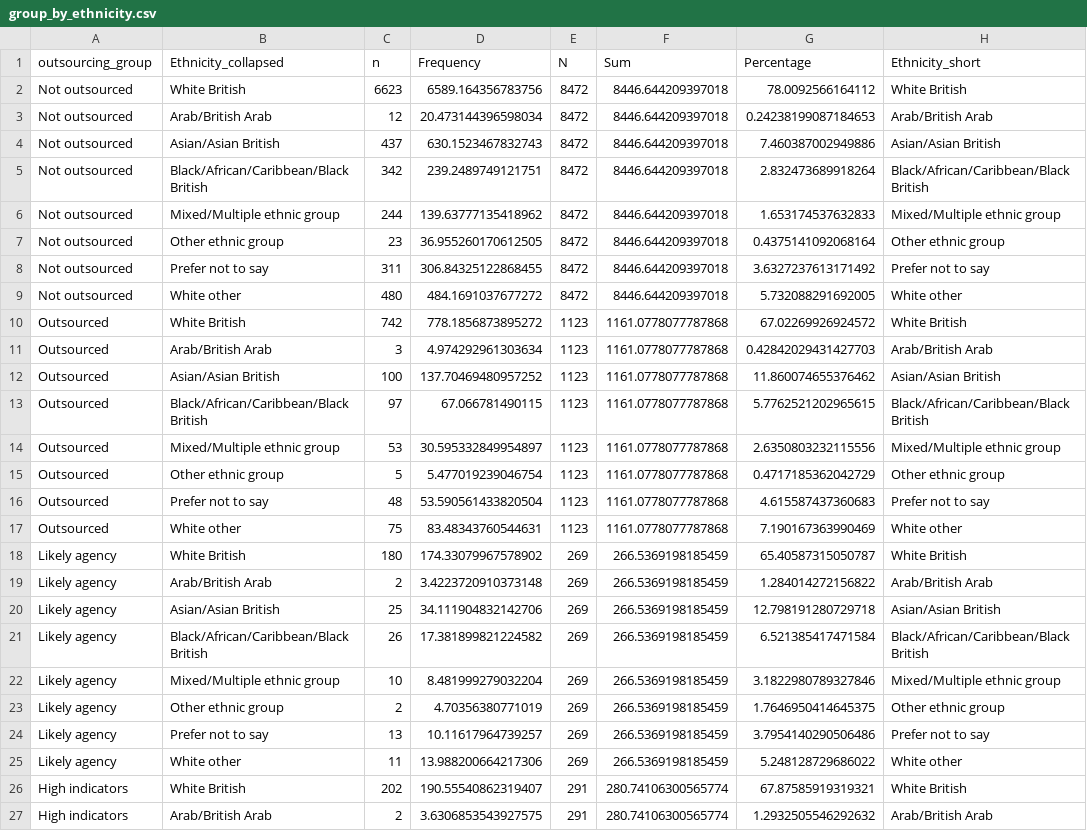
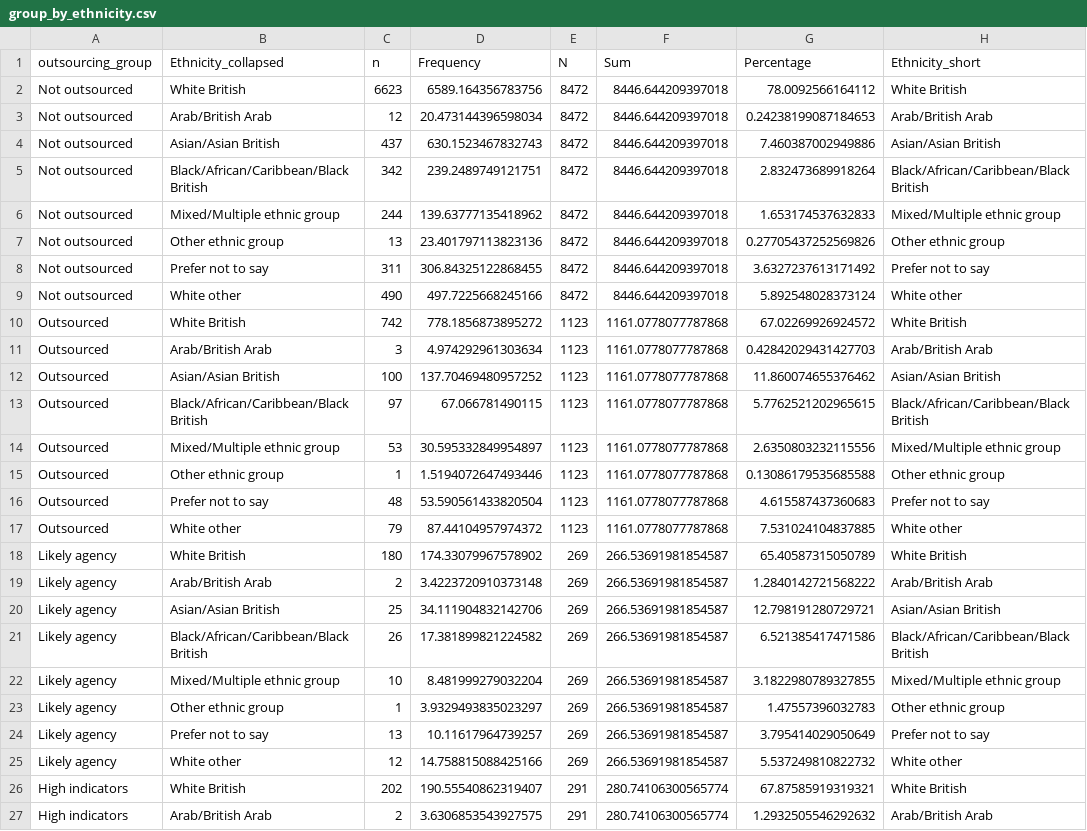
Before and after one commit to JustKnowledge-UK/jrf_nat_rep, a CSV file: outputs/data/group_by_ethnicity.csv, drawn as a sheet; only a part is shown.

```diff
--- a/outputs/data/group_by_ethnicity.csv
+++ b/outputs/data/group_by_ethnicity.csv
@@ -6,5 +6,5 @@ Not outsourced,Black/African/Caribbean/Black British,342,239.2489749121751,8472,
 Not outsourced,Mixed/Multiple ethnic group,244,139.63777135418962,8472,8446.644209397018,1.653174537632833,Mixed/Multiple ethnic group
-Not outsourced,Other ethnic group,23,36.955260170612505,8472,8446.644209397018,0.4375141092068164,Other ethnic group
+Not outsourced,Other ethnic group,13,23.401797113823136,8472,8446.644209397018,0.27705437252569826,Other ethnic group
 Not outsourced,Prefer not to say,311,306.84325122868455,8472,8446.644209397018,3.6327237613171492,Prefer not to say
-Not outsourced,White other,480,484.1691037677272,8472,8446.644209397018,5.732088291692005,White other
+Not outsourced,White other,490,497.7225668245166,8472,8446.644209397018,5.892548028373124,White other
 Outsourced,White British,742,778.1856873895272,1123,1161.0778077787868,67.02269926924572,White British
@@ -14,13 +14,13 @@ Outsourced,Black/African/Caribbean/Black British,97,67.066781490115,1123,1161.07
 Outsourced,Mixed/Multiple ethnic group,53,30.595332849954897,1123,1161.0778077787868,2.6350803232115556,Mixed/Multiple ethnic group
-Outsourced,Other ethnic group,5,5.477019239046754,1123,1161.0778077787868,0.4717185362042729,Other ethnic group
+Outsourced,Other ethnic group,1,1.5194072647493446,1123,1161.0778077787868,0.13086179535685588,Other ethnic group
 Outsourced,Prefer not to say,48,53.590561433820504,1123,1161.0778077787868,4.615587437360683,Prefer not to say
-Outsourced,White other,75,83.48343760544631,1123,1161.0778077787868,7.190167363990469,White other
-Likely agency,White British,180,174.33079967578902,269,266.5369198185459,65.40587315050787,White British
-Likely agency,Arab/British Arab,2,3.4223720910373148,269,266.5369198185459,1.284014272156822,Arab/British Arab
-Likely agency,Asian/Asian British,25,34.111904832142706,269,266.5369198185459,12.798191280729718,Asian/Asian British
-Likely agency,Black/African/Caribbean/Black British,26,17.381899821224582,269,266.5369198185459,6.521385417471584,Black/African/Caribbean/Black British
-Likely agency,Mixed/Multiple ethnic group,10,8.481999279032204,269,266.5369198185459,3.1822980789327846,Mixed/Multiple ethnic group
-Likely agency,Other ethnic group,2,4.70356380771019,269,266.5369198185459,1.7646950414645375,Other ethnic group
-Likely agency,Prefer not to say,13,10.11617964739257,269,266.5369198185459,3.7954140290506486,Prefer not to say
-Likely agency,White other,11,13.988200664217306,269,266.5369198185459,5.248128729686022,White other
+Outsourced,White other,79,87.44104957974372,1123,1161.0778077787868,7.531024104837885,White other
+Likely agency,White British,180,174.33079967578902,269,266.53691981854587,65.40587315050789,White British
+Likely agency,Arab/British Arab,2,3.4223720910373148,269,266.53691981854587,1.2840142721568222,Arab/British Arab
+Likely agency,Asian/Asian British,25,34.111904832142706,269,266.53691981854587,12.798191280729721,Asian/Asian British
+Likely agency,Black/African/Caribbean/Black British,26,17.381899821224582,269,266.53691981854587,6.521385417471586,Black/African/Caribbean/Black British
+Likely agency,Mixed/Multiple ethnic group,10,8.481999279032204,269,266.53691981854587,3.1822980789327855,Mixed/Multiple ethnic group
+Likely agency,Other ethnic group,1,3.9329493835023297,269,266.53691981854587,1.47557396032783,Other ethnic group
+Likely agency,Prefer not to say,13,10.11617964739257,269,266.53691981854587,3.795414029050649,Prefer not to say
+Likely agency,White other,12,14.758815088425166,269,266.53691981854587,5.537249810822732,White other
 High indicators,White British,202,190.55540862319407,291,280.74106300565774,67.87585919319321,White British
```
Also changed, not shown: outputs/data/ethnicity_bornUK_binary_contrasts.csv, outputs/data/group_by_ethnicity_income_group.csv, 43 other files.
